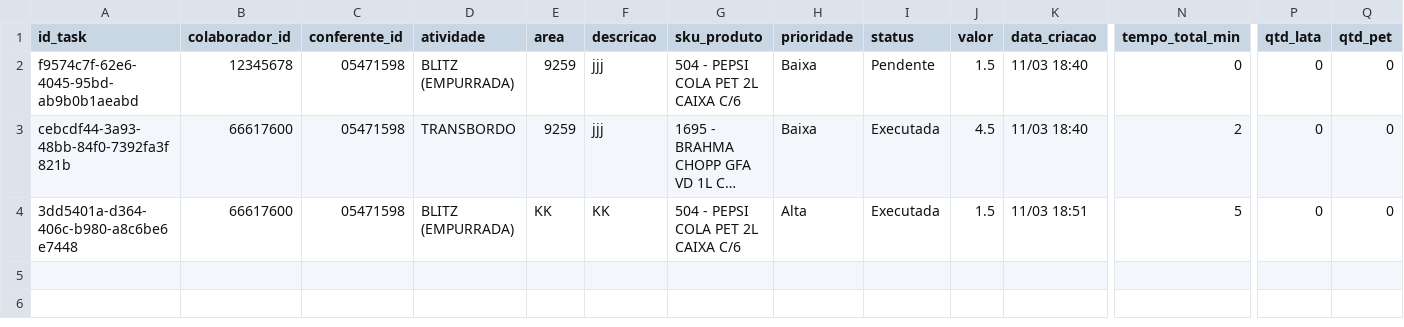
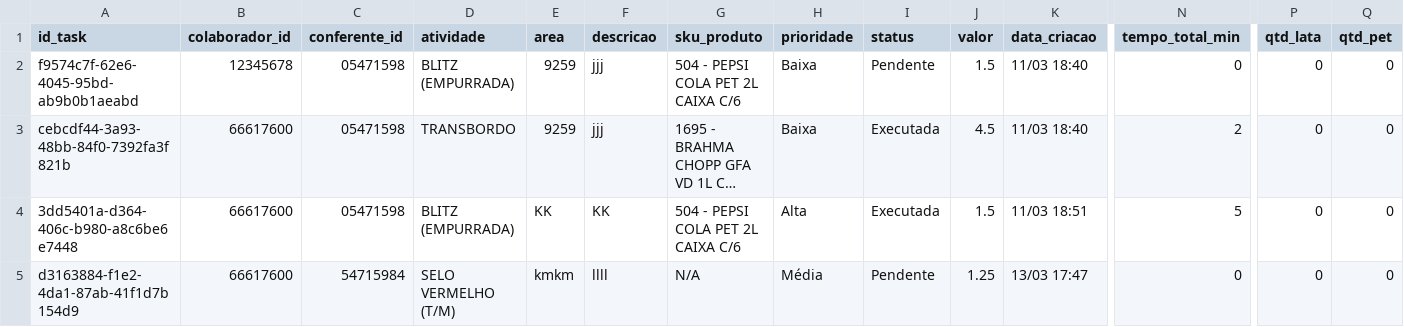
Before and after one commit to Kyara1707/ProjetoLogistica, a CSV file: data/tasks.csv, drawn as a sheet; only a part is shown, gaps mark what is left out; long unchanged cells end in …; rows hold the shown columns only; the diff names each change by its address in the sheet, - before the commit and + after, or states it on an @@ line.

Commit message:
App: Atualizou tasks

```diff
--- a/data/tasks.csv
+++ b/data/tasks.csv
+row 5: d3163884-f1e2-4da1-87ab-41f1d7b154d9 | 66617600 | 54715984 | SELO VERMELHO (T/M) | kmkm | llll | N/A | Média | Pendente | 1.25 | 13/03 17:47 | 0 | 0 | 0
```
